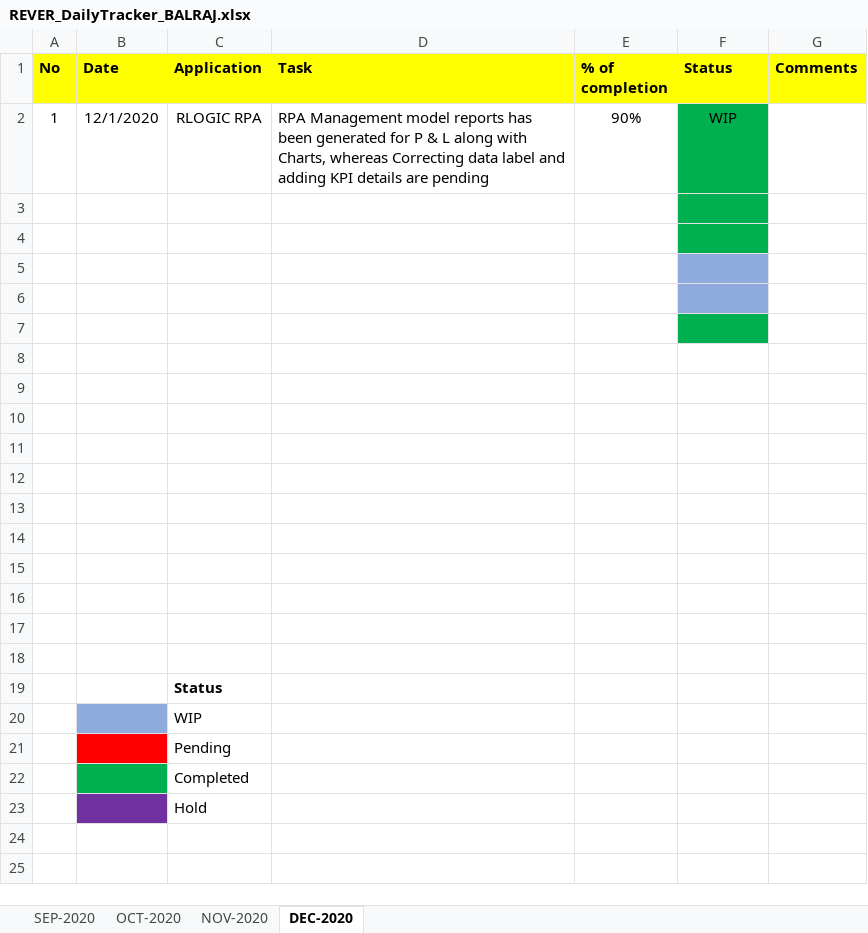
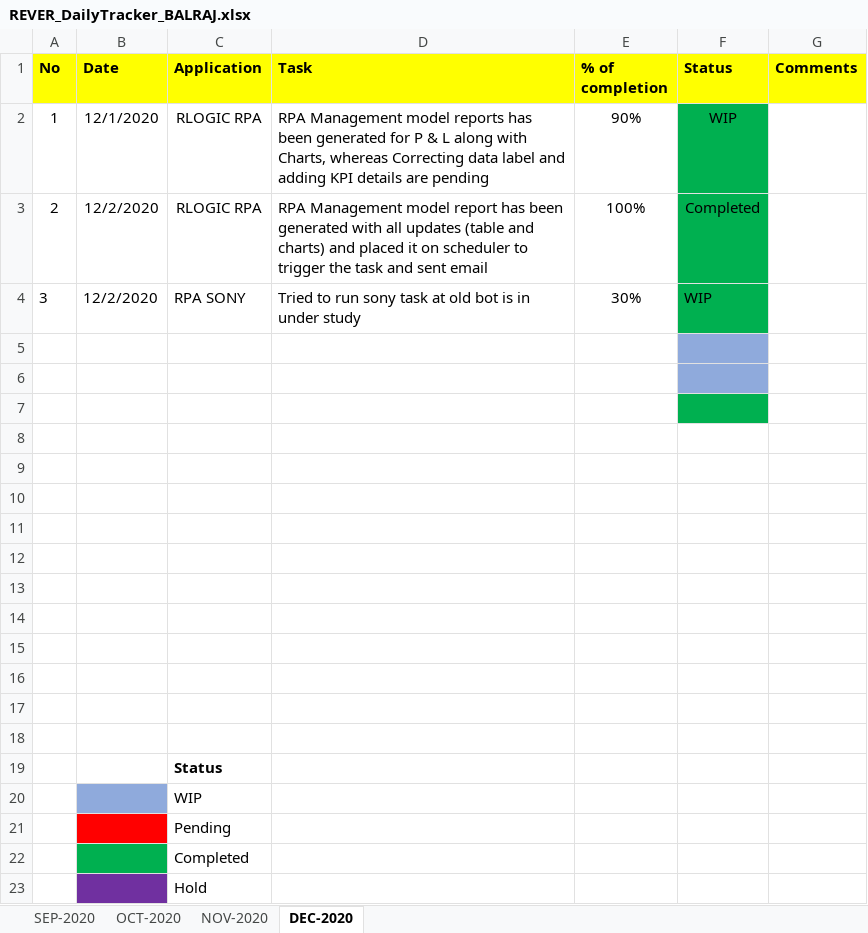
Before and after one commit to RIGELSOFTSINGAPORE/DailyTracker, an Excel workbook: REVER_DailyTracker_BALRAJ.xlsx, sheet DEC-2020, drawn as a sheet; values as stored, in another font and other column widths than the file's, no borders; the diff names each change by its address in the sheet, - before the commit and + after, or states it on an @@ line.

Commit message:
Add files via upload

```diff
--- a/REVER_DailyTracker_BALRAJ.xlsx (sheet DEC-2020)
+++ b/REVER_DailyTracker_BALRAJ.xlsx (sheet DEC-2020)
-row 3: (empty)
+row 3: 2 | 12/2/2020 | RLOGIC RPA | RPA Management model report has been generated with all updates (table and charts) and placed it on scheduler to trigger the task and sent email | 100% | Completed
-row 4: (empty)
+row 4: 3 | 12/2/2020 | RPA SONY | Tried to run sony task at old bot is in under study | 30% | WIP
```
